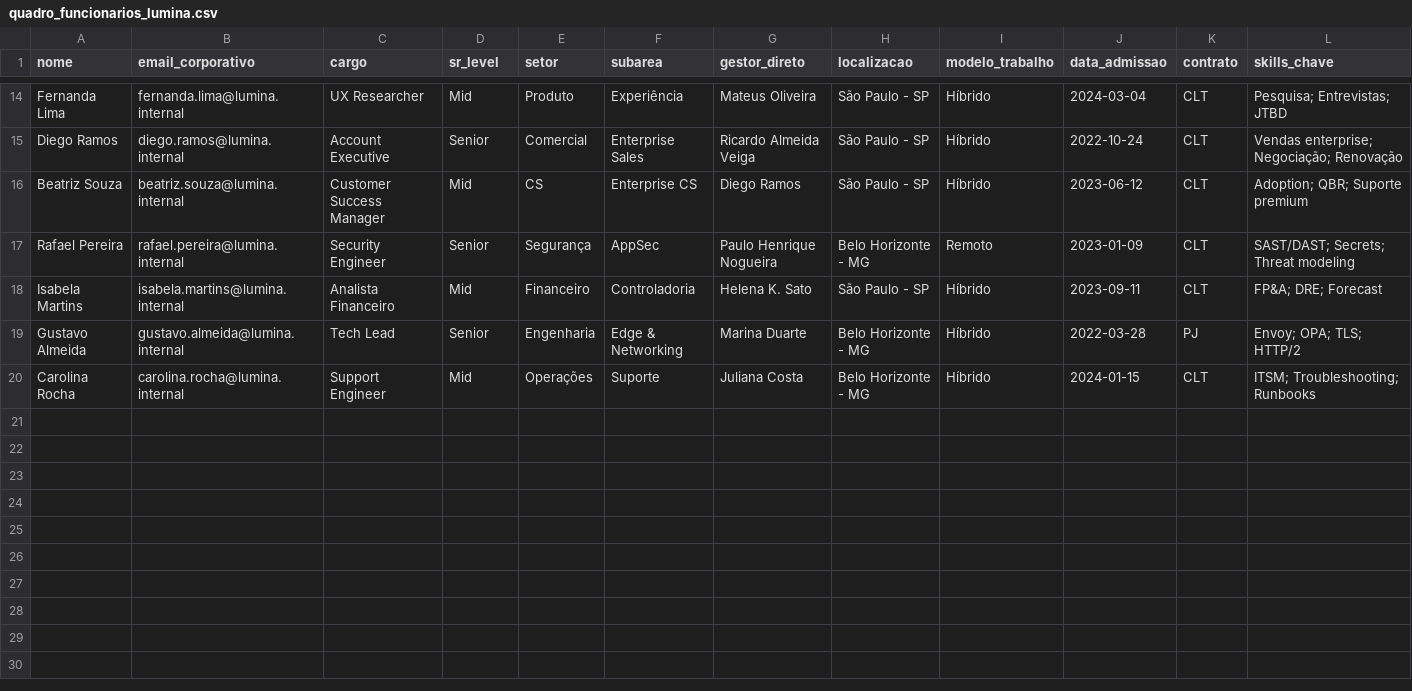
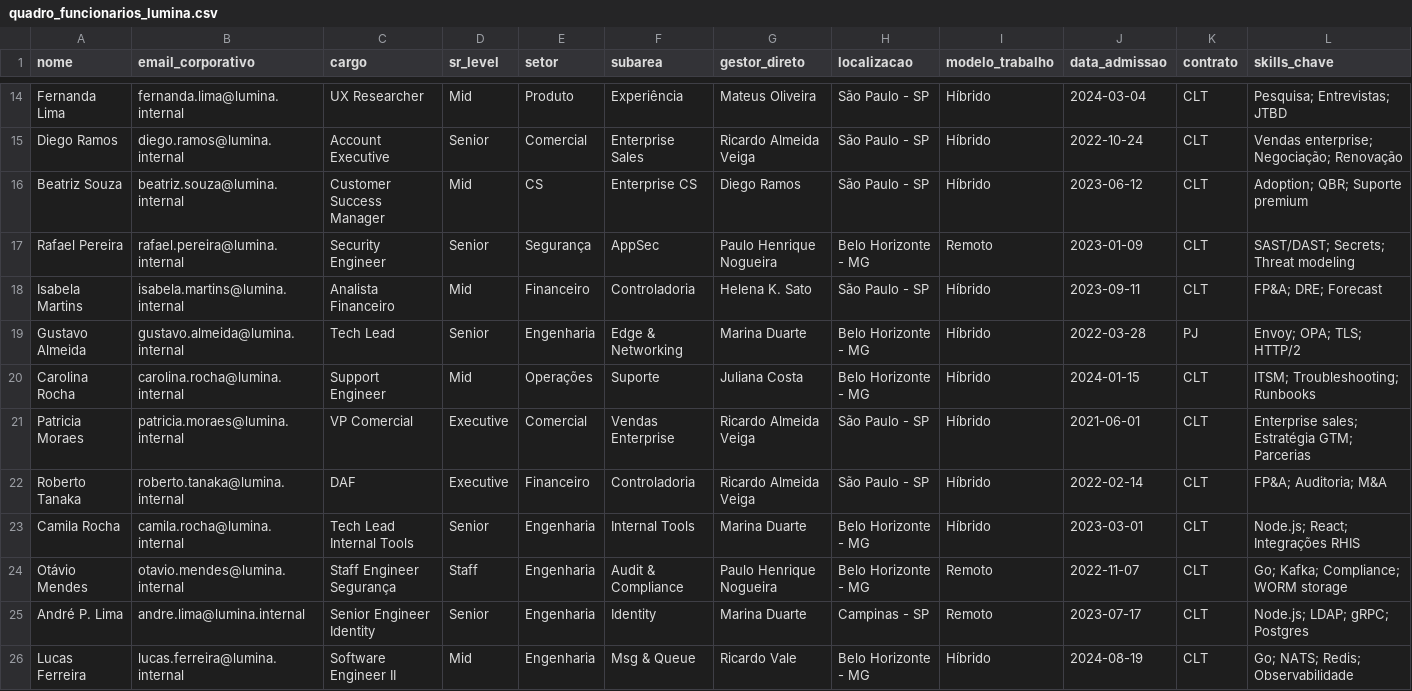
Before and after one commit to AndreXime/ollama-oracle, a CSV file: data_source/quadro_funcionarios_lumina.csv, drawn as a sheet; only a part is shown, gaps mark what is left out; rows hold the shown columns only; the diff covers the shown part only; the diff names each change by its address in the sheet, - before the commit and + after, or states it on an @@ line.

Commit message:
docs(data_source): enriquecer base de conhecimento corporativa da Lumina Tech
Expande documentos existentes com dados operacionais realistas e adiciona
novos materiais (produtos, clientes, organograma, incidentes, runbooks e
políticas) para melhorar a cobertura do RAG interno.

```diff
--- a/data_source/quadro_funcionarios_lumina.csv
+++ b/data_source/quadro_funcionarios_lumina.csv
+row 21: Patricia Moraes | patricia.moraes@lumina.internal | VP Comercial | Executive | Comercial | Vendas Enterprise | Ricardo Almeida Veiga | São Paulo - SP | Híbrido | 2021-06-01 | CLT | Enterprise sales; Estratégia GTM; Parcerias
+row 22: Roberto Tanaka | roberto.tanaka@lumina.internal | DAF | Executive | Financeiro | Controladoria | Ricardo Almeida Veiga | São Paulo - SP | Híbrido | 2022-02-14 | CLT | FP&A; Auditoria; M&A
+row 23: Camila Rocha | camila.rocha@lumina.internal | Tech Lead Internal Tools | Senior | Engenharia | Internal Tools | Marina Duarte | Belo Horizonte - MG | Híbrido | 2023-03-01 | CLT | Node.js; React; Integrações RHIS
+row 24: Otávio Mendes | otavio.mendes@lumina.internal | Staff Engineer Segurança | Staff | Engenharia | Audit & Compliance | Paulo Henrique Nogueira | Belo Horizonte - MG | Remoto | 2022-11-07 | CLT | Go; Kafka; Compliance; WORM storage
+row 25: André P. Lima | andre.lima@lumina.internal | Senior Engineer Identity | Senior | Engenharia | Identity | Marina Duarte | Campinas - SP | Remoto | 2023-07-17 | CLT | Node.js; LDAP; gRPC; Postgres
+row 26: Lucas Ferreira | lucas.ferreira@lumina.internal | Software Engineer II | Mid | Engenharia | Msg & Queue | Ricardo Vale | Belo Horizonte - MG | Híbrido | 2024-08-19 | CLT | Go; NATS; Redis; Observabilidade
```
Also changed, not shown: 6 added rows and 1 edited cell elsewhere in this file, 18 other files.
